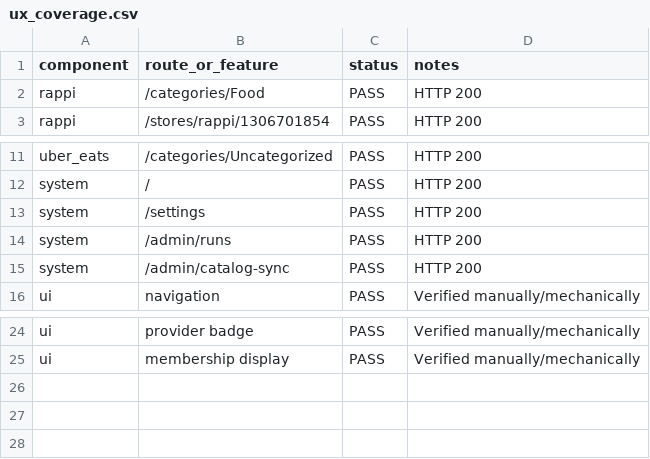
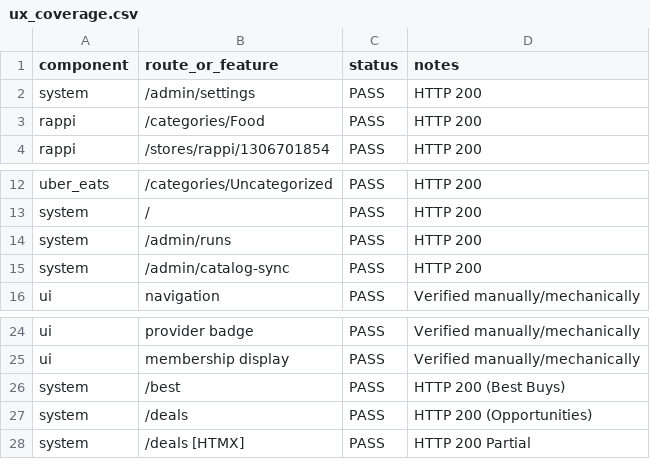
Before and after one commit to yorologo/DealHunter, a CSV file: ux_coverage.csv, drawn as a sheet; only a part is shown, gaps mark what is left out; removed rows and columns are numbered as before the commit, all else as after; the diff names each change by its address in the sheet, - before the commit and + after, or states it on an @@ line.

Commit message:
fix(deals): Resolve P1 route collision, HTMX filter contract, and UX evidence

```diff
--- a/ux_coverage.csv
+++ b/ux_coverage.csv
+row 2: system | /admin/settings | PASS | HTTP 200
-row 13: system | /settings | PASS | HTTP 200
+row 26: system | /best | PASS | HTTP 200 (Best Buys)
+row 27: system | /deals | PASS | HTTP 200 (Opportunities)
+row 28: system | /deals [HTMX] | PASS | HTTP 200 Partial
```
Also changed, not shown: 3 other files.
